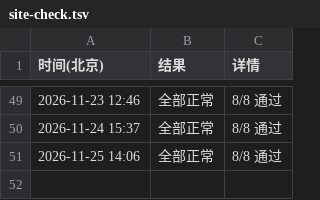
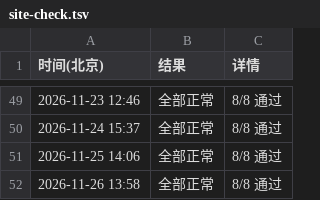
Before and after one commit to RAOE/vocab-selftest, a TSV file: status/site-check.tsv, drawn as a sheet; only a part is shown, gaps mark what is left out; the diff names each change by its address in the sheet, - before the commit and + after, or states it on an @@ line.

```diff
--- a/status/site-check.tsv
+++ b/status/site-check.tsv
+row 52: 2026-11-26 13:58 | 全部正常 | 8/8 通过
```
